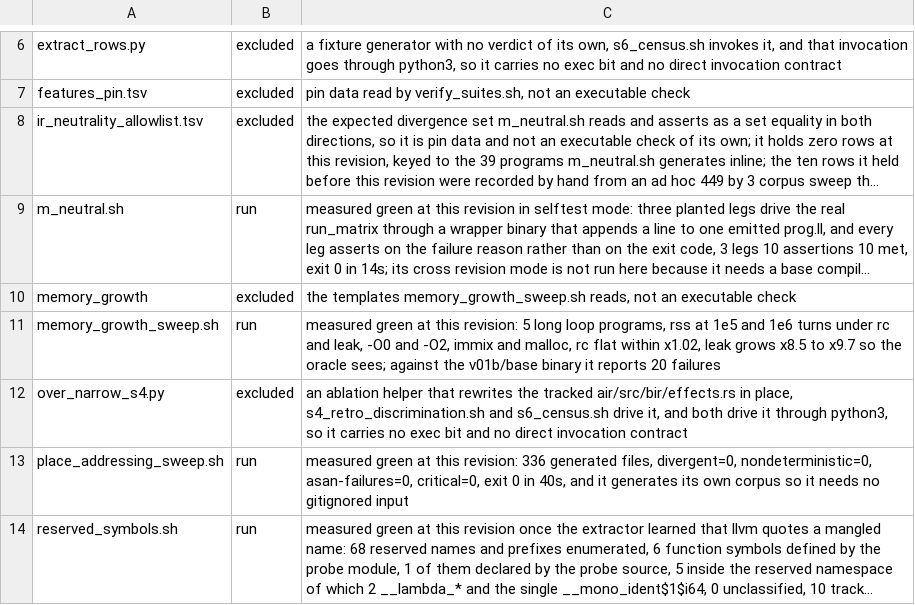
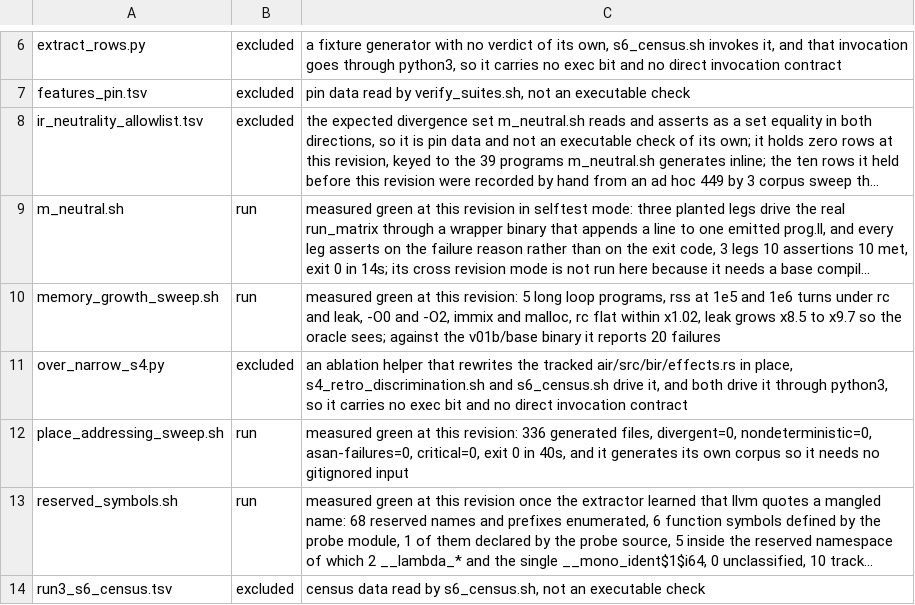
Before and after one commit to vbxq/aelys_lang, a TSV file: scripts/sweeps_pin.tsv, drawn as a sheet; only a part is shown, gaps mark what is left out; the shorter side is filled out with more unchanged rows; long unchanged cells end in …; the diff names each change by its address in the sheet, - before the commit and + after, or states it on an @@ line.

Commit message:
sweeps pin names files not the template folder

```diff
--- a/scripts/sweeps_pin.tsv
+++ b/scripts/sweeps_pin.tsv
-row 10: memory_growth | excluded | the templates memory_growth_sweep.sh reads, not an executable check
```
